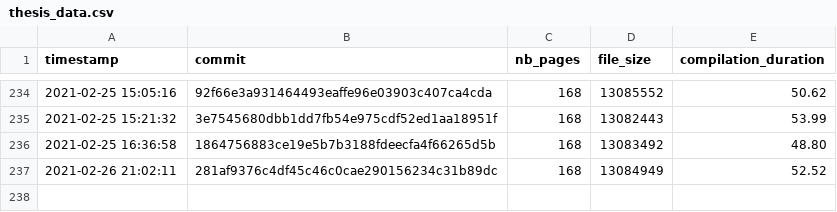
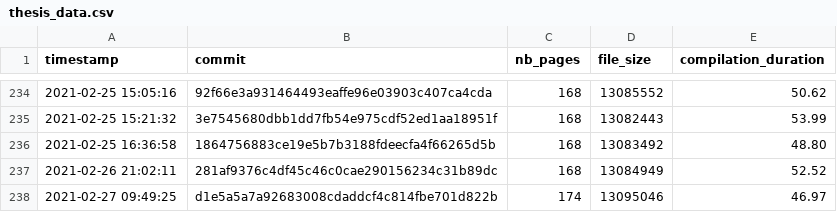
Before and after one commit to Ezibenroc/thesis, a CSV file: build/thesis_data.csv, drawn as a sheet; only a part is shown, gaps mark what is left out.

Commit message:
New compilation

```diff
--- a/build/thesis_data.csv
+++ b/build/thesis_data.csv
@@ -237 +237,2 @@ timestamp,commit,nb_pages,file_size,compilation_duration
 2021-02-26 21:02:11,281af9376c4df45c46c0cae290156234c31b89dc,168,13084949,52.52
+2021-02-27 09:49:25,d1e5a5a7a92683008cdaddcf4c814fbe701d822b,174,13095046,46.97
```
Also changed, not shown: 2 other files.
